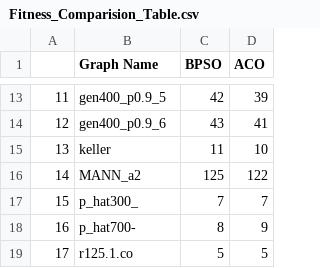
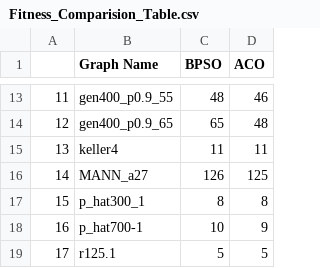
Before and after one commit to Computational-Intelligence-Project-Team/CI_Project, a CSV file: Fitness_Comparision_Table.csv, drawn as a sheet; only a part is shown, gaps mark what is left out; the diff covers the shown part only.

```diff
--- a/Fitness_Comparision_Table.csv
+++ b/Fitness_Comparision_Table.csv
@@ -13,7 +13,7 @@
-11,gen400_p0.9_5,42,39
-12,gen400_p0.9_6,43,41
-13,keller,11,10
-14,MANN_a2,125,122
-15,p_hat300_,7,7
-16,p_hat700-,8,9
-17,r125.1.co,5,5
+11,gen400_p0.9_55,48,46
+12,gen400_p0.9_65,65,48
+13,keller4,11,11
+14,MANN_a27,126,125
+15,p_hat300_1,8,8
+16,p_hat700-1,10,9
+17,r125.1,5,5
```
Also changed, not shown: 31 edited cells elsewhere in this file, output.csv, 5 other files.
